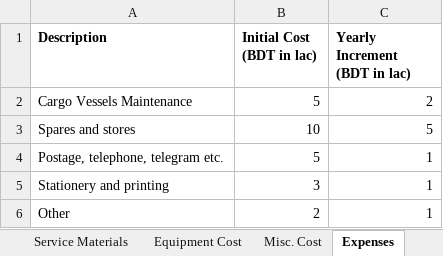
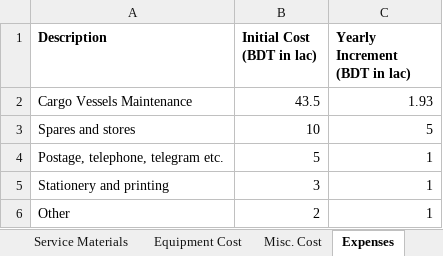
Before and after one commit to adibnur/ship-econonomics, an Excel workbook: core/sample_inputs/input_technical.xlsx, sheet Expenses, drawn as a sheet; values as stored, in another font and other column widths than the file's, no borders; the diff names each change by its address in the sheet, - before the commit and + after, or states it on an @@ line.

```diff
--- a/core/sample_inputs/input_technical.xlsx (sheet Expenses)
+++ b/core/sample_inputs/input_technical.xlsx (sheet Expenses)
-B2 (Initial Cost (BDT in lac)): 5
+B2 (Initial Cost (BDT in lac)): 43.5
-C2 (Yearly Increment (BDT in lac)): 2
+C2 (Yearly Increment (BDT in lac)): 1.93
```
Also changed, not shown: sheet Service Materials, sheet Revenue Earnings, core/sample_inputs/input_financial.xlsx, 2 other files.
